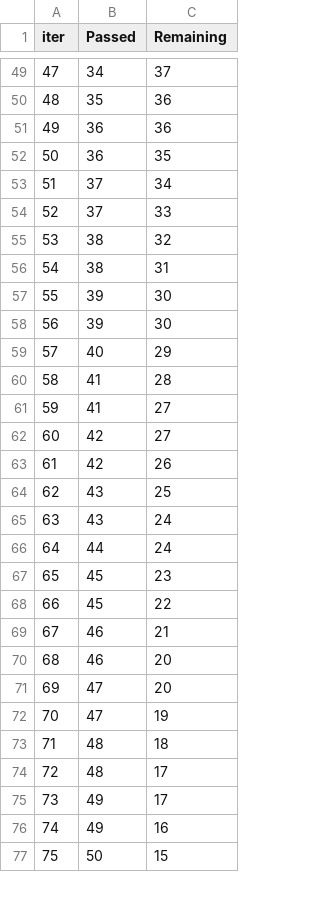
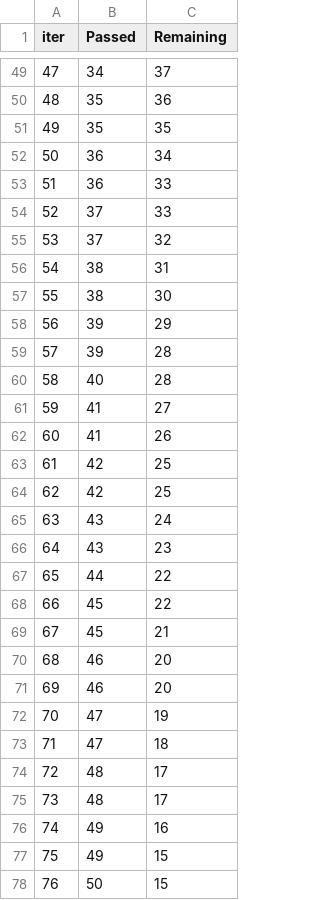
Before and after one commit to schacks97/ml_projects, a TSV file: src/components/catboost_info/time_left.tsv, drawn as a sheet; only a part is shown, gaps mark what is left out; removed rows and columns are numbered as before the commit, all else as after; the diff covers the shown part only; the diff names each change by its address in the sheet, - before the commit and + after, or states it on an @@ line.

```diff
--- a/src/components/catboost_info/time_left.tsv
+++ b/src/components/catboost_info/time_left.tsv
@@ column A (iter) renumbered between rows 9 and 101 @@
+row 51: 49 | 35 | 35
-C52 (Remaining): 36
+C52 (Remaining): 34
-C53 (Remaining): 35
+C53 (Remaining): 33
-row 53: 51 | 37 | 34
-B55 (Passed): 38
+B55 (Passed): 37
+row 57: 55 | 38 | 30
-C58 (Remaining): 30
+C58 (Remaining): 29
-C59 (Remaining): 30
+C59 (Remaining): 28
-C60 (Remaining): 29
+C60 (Remaining): 28
-row 60: 58 | 41 | 28
+row 62: 60 | 41 | 26
-C63 (Remaining): 27
+C63 (Remaining): 25
-C64 (Remaining): 26
+C64 (Remaining): 25
-row 64: 62 | 43 | 25
+row 66: 64 | 43 | 23
-C67 (Remaining): 24
+C67 (Remaining): 22
-row 67: 65 | 45 | 23
-B69 (Passed): 46
+B69 (Passed): 45
-B71 (Passed): 47
+B71 (Passed): 46
-B73 (Passed): 48
+B73 (Passed): 47
-B75 (Passed): 49
+B75 (Passed): 48
+row 77: 75 | 49 | 15
```
Also changed, not shown: 10 added rows, 11 removed rows and 52 edited cells elsewhere in this file, 30 other files.
